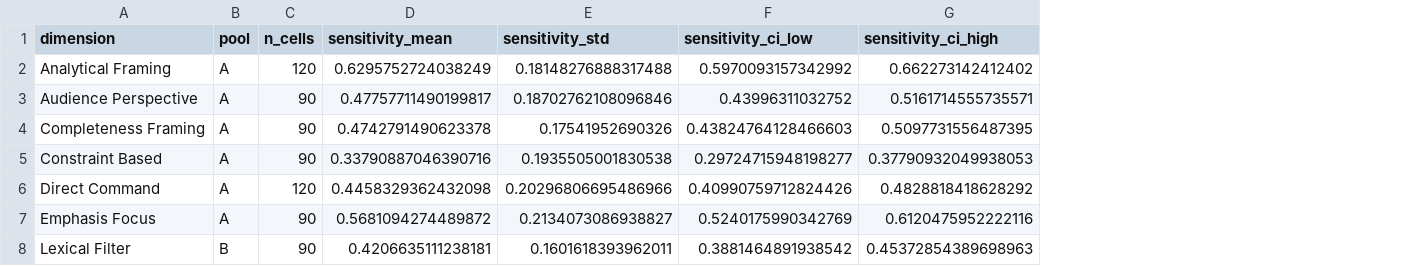
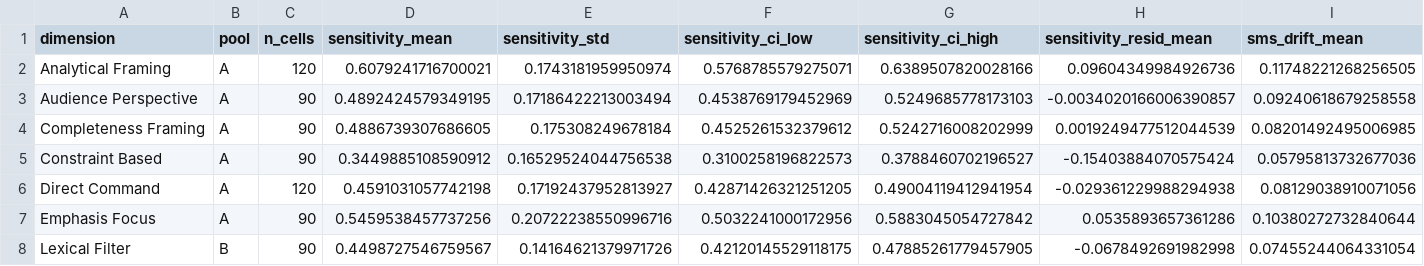
Before and after one commit to SaiAbhinavAM/PROMPT-SENSITIVITY, a CSV file: gensens/crossed/results_30article_skipppl/results/scores_by_dimension.csv, drawn as a sheet; only a part is shown; the diff covers the shown part only; the diff names each change by its address in the sheet, - before the commit and + after, or states it on an @@ line.

```diff
--- a/gensens/crossed/results_30article_skipppl/results/scores_by_dimension.csv
+++ b/gensens/crossed/results_30article_skipppl/results/scores_by_dimension.csv
+column H (sensitivity_resid_mean), rows 2-8: 0.09604349984926736 | -0.0034020166006390857 | 0.0019249477512044539 | -0.15403884070575424 | -0.029361229988294938 | 0.0535893657361286 | -0.0678492691982998
+column I (sms_drift_mean), rows 2-8: 0.11748221268256505 | 0.09240618679258558 | 0.08201492495006985 | 0.05795813732677036 | 0.08129038910071056 | 0.10380272732840644 | 0.07455244064331054
-D2 (sensitivity_mean): 0.6295752724038249
+D2 (sensitivity_mean): 0.6079241716700021
-E2 (sensitivity_std): 0.18148276888317488
+E2 (sensitivity_std): 0.1743181959950974
-F2 (sensitivity_ci_low): 0.5970093157342992
+F2 (sensitivity_ci_low): 0.5768785579275071
-G2 (sensitivity_ci_high): 0.662273142412402
+G2 (sensitivity_ci_high): 0.6389507820028166
-D3 (sensitivity_mean): 0.47757711490199817
+D3 (sensitivity_mean): 0.4892424579349195
-E3 (sensitivity_std): 0.18702762108096846
+E3 (sensitivity_std): 0.17186422213003494
-F3 (sensitivity_ci_low): 0.43996311032752
+F3 (sensitivity_ci_low): 0.4538769179452969
-G3 (sensitivity_ci_high): 0.5161714555735571
+G3 (sensitivity_ci_high): 0.5249685778173103
-D4 (sensitivity_mean): 0.4742791490623378
+D4 (sensitivity_mean): 0.4886739307686605
-E4 (sensitivity_std): 0.17541952690326
+E4 (sensitivity_std): 0.175308249678184
-F4 (sensitivity_ci_low): 0.43824764128466603
+F4 (sensitivity_ci_low): 0.4525261532379612
-G4 (sensitivity_ci_high): 0.5097731556487395
+G4 (sensitivity_ci_high): 0.5242716008202999
-D5 (sensitivity_mean): 0.33790887046390716
+D5 (sensitivity_mean): 0.3449885108590912
-E5 (sensitivity_std): 0.1935505001830538
+E5 (sensitivity_std): 0.16529524044756538
-F5 (sensitivity_ci_low): 0.29724715948198277
+F5 (sensitivity_ci_low): 0.3100258196822573
-G5 (sensitivity_ci_high): 0.37790932049938053
+G5 (sensitivity_ci_high): 0.3788460702196527
-D6 (sensitivity_mean): 0.4458329362432098
+D6 (sensitivity_mean): 0.4591031057742198
-E6 (sensitivity_std): 0.20296806695486966
+E6 (sensitivity_std): 0.17192437952813927
-F6 (sensitivity_ci_low): 0.40990759712824426
+F6 (sensitivity_ci_low): 0.42871426321251205
-G6 (sensitivity_ci_high): 0.4828818418628292
+G6 (sensitivity_ci_high): 0.49004119412941954
-D7 (sensitivity_mean): 0.5681094274489872
+D7 (sensitivity_mean): 0.5459538457737256
-E7 (sensitivity_std): 0.2134073086938827
+E7 (sensitivity_std): 0.20722238550996716
-F7 (sensitivity_ci_low): 0.5240175990342769
+F7 (sensitivity_ci_low): 0.5032241000172956
-G7 (sensitivity_ci_high): 0.6120475952222116
+G7 (sensitivity_ci_high): 0.5883045054727842
-D8 (sensitivity_mean): 0.4206635111238181
+D8 (sensitivity_mean): 0.4498727546759567
-E8 (sensitivity_std): 0.1601618393962011
+E8 (sensitivity_std): 0.14164621379971726
-F8 (sensitivity_ci_low): 0.3881464891938542
+F8 (sensitivity_ci_low): 0.42120145529118175
-G8 (sensitivity_ci_high): 0.45372854389698963
+G8 (sensitivity_ci_high): 0.47885261779457905
```
Also changed, not shown: 28 edited cells elsewhere in this file, gensens/crossed/results_30article_full/results/scores_by_dimension.csv, gensens/crossed/results_30article_full/results/scores_by_pool.csv, 15 other files.
